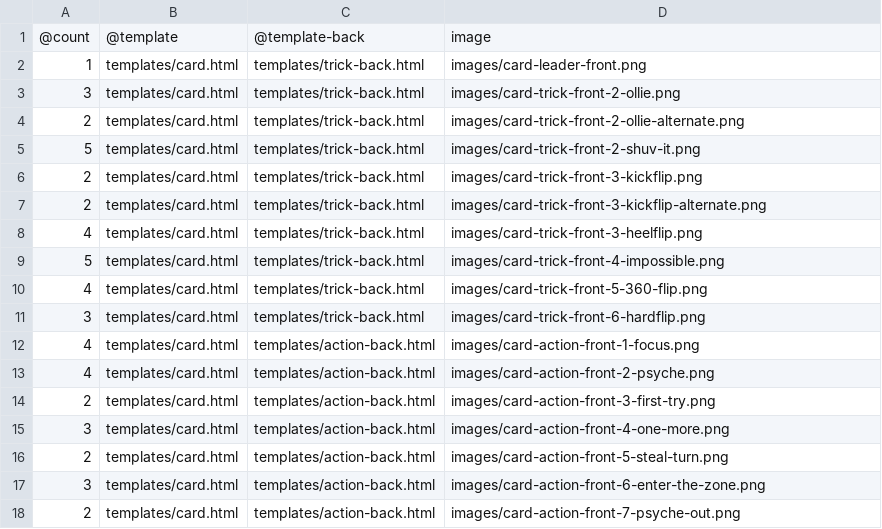
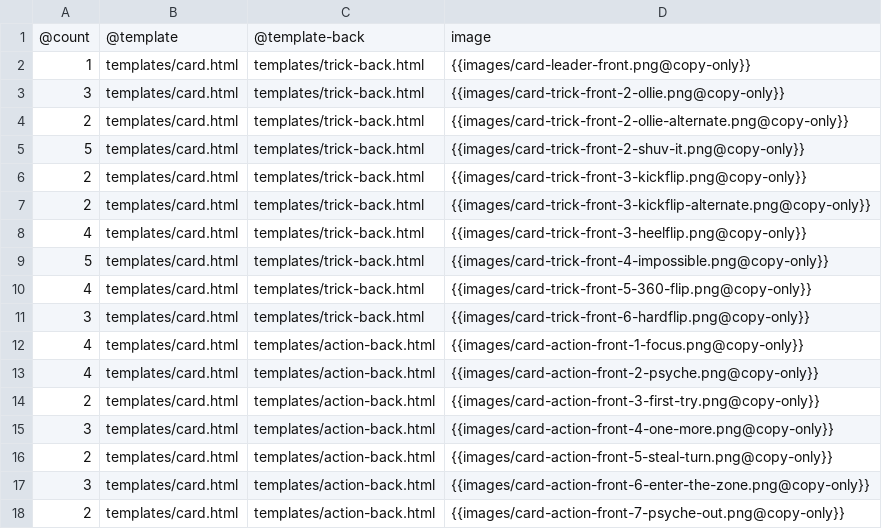
Before and after one commit to jhauberg/trickbook, a CSV file: src/cards.csv, drawn as a sheet.

Commit message:
Use @copy-only for images that should only be copied

```diff
--- a/src/cards.csv
+++ b/src/cards.csv
@@ -1,18 +1,18 @@
 @count,@template,@template-back,image
-1,"templates/card.html","templates/trick-back.html","images/card-leader-front.png"
-3,"templates/card.html","templates/trick-back.html","images/card-trick-front-2-ollie.png"
-2,"templates/card.html","templates/trick-back.html","images/card-trick-front-2-ollie-alternate.png"
-5,"templates/card.html","templates/trick-back.html","images/card-trick-front-2-shuv-it.png"
-2,"templates/card.html","templates/trick-back.html","images/card-trick-front-3-kickflip.png"
-2,"templates/card.html","templates/trick-back.html","images/card-trick-front-3-kickflip-alternate.png"
-4,"templates/card.html","templates/trick-back.html","images/card-trick-front-3-heelflip.png"
-5,"templates/card.html","templates/trick-back.html","images/card-trick-front-4-impossible.png"
-4,"templates/card.html","templates/trick-back.html","images/card-trick-front-5-360-flip.png"
-3,"templates/card.html","templates/trick-back.html","images/card-trick-front-6-hardflip.png"
-4,"templates/card.html","templates/action-back.html","images/card-action-front-1-focus.png"
-4,"templates/card.html","templates/action-back.html","images/card-action-front-2-psyche.png"
-2,"templates/card.html","templates/action-back.html","images/card-action-front-3-first-try.png"
-3,"templates/card.html","templates/action-back.html","images/card-action-front-4-one-more.png"
-2,"templates/card.html","templates/action-back.html","images/card-action-front-5-steal-turn.png"
-3,"templates/card.html","templates/action-back.html","images/card-action-front-6-enter-the-zone.png"
-2,"templates/card.html","templates/action-back.html","images/card-action-front-7-psyche-out.png"
+1,"templates/card.html","templates/trick-back.html","{{images/card-leader-front.png@copy-only}}"
+3,"templates/card.html","templates/trick-back.html","{{images/card-trick-front-2-ollie.png@copy-only}}"
+2,"templates/card.html","templates/trick-back.html","{{images/card-trick-front-2-ollie-alternate.png@copy-only}}"
+5,"templates/card.html","templates/trick-back.html","{{images/card-trick-front-2-shuv-it.png@copy-only}}"
+2,"templates/card.html","templates/trick-back.html","{{images/card-trick-front-3-kickflip.png@copy-only}}"
+2,"templates/card.html","templates/trick-back.html","{{images/card-trick-front-3-kickflip-alternate.png@copy-only}}"
+4,"templates/card.html","templates/trick-back.html","{{images/card-trick-front-3-heelflip.png@copy-only}}"
+5,"templates/card.html","templates/trick-back.html","{{images/card-trick-front-4-impossible.png@copy-only}}"
+4,"templates/card.html","templates/trick-back.html","{{images/card-trick-front-5-360-flip.png@copy-only}}"
+3,"templates/card.html","templates/trick-back.html","{{images/card-trick-front-6-hardflip.png@copy-only}}"
+4,"templates/card.html","templates/action-back.html","{{images/card-action-front-1-focus.png@copy-only}}"
+4,"templates/card.html","templates/action-back.html","{{images/card-action-front-2-psyche.png@copy-only}}"
+2,"templates/card.html","templates/action-back.html","{{images/card-action-front-3-first-try.png@copy-only}}"
+3,"templates/card.html","templates/action-back.html","{{images/card-action-front-4-one-more.png@copy-only}}"
+2,"templates/card.html","templates/action-back.html","{{images/card-action-front-5-steal-turn.png@copy-only}}"
+3,"templates/card.html","templates/action-back.html","{{images/card-action-front-6-enter-the-zone.png@copy-only}}"
+2,"templates/card.html","templates/action-back.html","{{images/card-action-front-7-psyche-out.png@copy-only}}"
```
Also changed, not shown: 2 other files.
